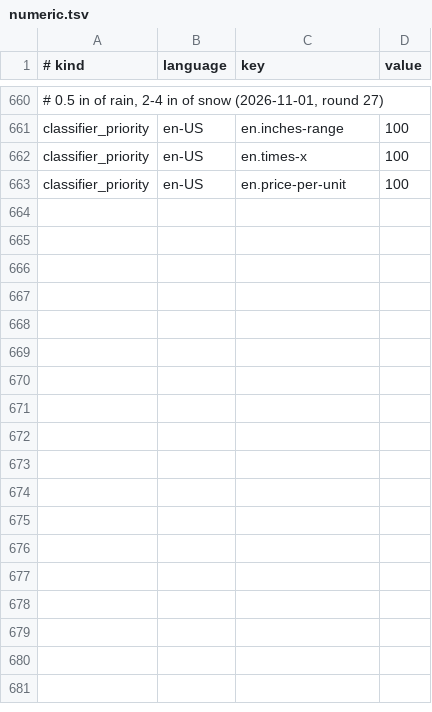
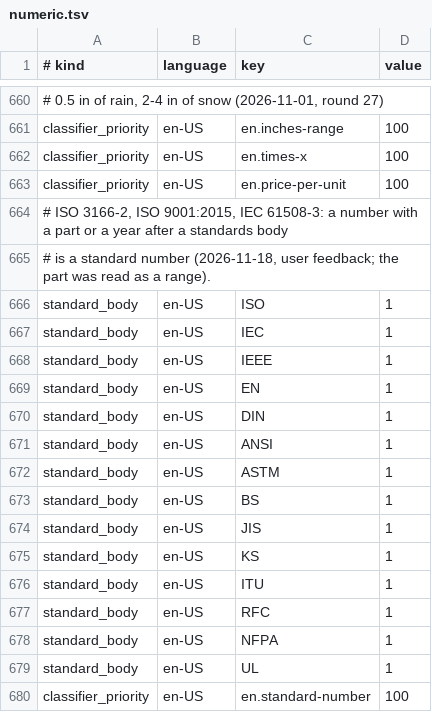
Before and after one commit to hunydev/tts-text-frontend, a TSV file: resources/languages/en-US/rules/numeric.tsv, drawn as a sheet; only a part is shown, gaps mark what is left out; the diff names each change by its address in the sheet, - before the commit and + after, or states it on an @@ line.

```diff
--- a/resources/languages/en-US/rules/numeric.tsv
+++ b/resources/languages/en-US/rules/numeric.tsv
+row 664: # ISO 3166-2, ISO 9001:2015, IEC 61508-3: a number with a part or a year after a standards body
+row 665: # is a standard number (2026-11-18, user feedback; the part was read as a range).
+row 666: standard_body | en-US | ISO | 1
+row 667: standard_body | en-US | IEC | 1
+row 668: standard_body | en-US | IEEE | 1
+row 669: standard_body | en-US | EN | 1
+row 670: standard_body | en-US | DIN | 1
+row 671: standard_body | en-US | ANSI | 1
+row 672: standard_body | en-US | ASTM | 1
+row 673: standard_body | en-US | BS | 1
+row 674: standard_body | en-US | JIS | 1
+row 675: standard_body | en-US | KS | 1
+row 676: standard_body | en-US | ITU | 1
+row 677: standard_body | en-US | RFC | 1
+row 678: standard_body | en-US | NFPA | 1
+row 679: standard_body | en-US | UL | 1
+row 680: classifier_priority | en-US | en.standard-number | 100
```
Also changed, not shown: resources/languages/ko-KR/rules/counters.tsv, 6 other files.
